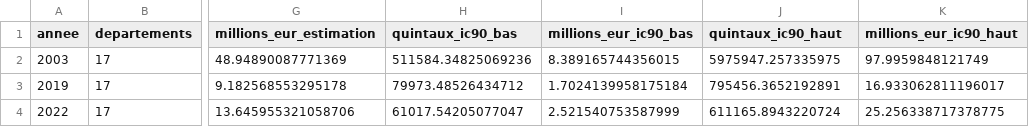
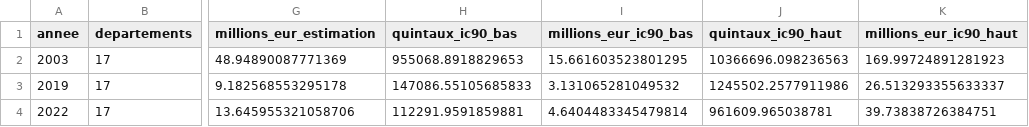
Before and after one commit to maxime2476/Atlas, a CSV file: reports/tables/phase4bis_q1_valorisation.csv, drawn as a sheet; only a part is shown, gaps mark what is left out; the diff names each change by its address in the sheet, - before the commit and + after, or states it on an @@ line.

```diff
--- a/reports/tables/phase4bis_q1_valorisation.csv
+++ b/reports/tables/phase4bis_q1_valorisation.csv
-H2 (quintaux_ic90_bas): 511584.34825069236
+H2 (quintaux_ic90_bas): 955068.8918829653
-I2 (millions_eur_ic90_bas): 8.389165744356015
+I2 (millions_eur_ic90_bas): 15.661603523801295
-J2 (quintaux_ic90_haut): 5975947.257335975
+J2 (quintaux_ic90_haut): 10366696.098236563
-K2 (millions_eur_ic90_haut): 97.9959848121749
+K2 (millions_eur_ic90_haut): 169.99724891281923
-H3 (quintaux_ic90_bas): 79973.48526434712
+H3 (quintaux_ic90_bas): 147086.55105685833
-I3 (millions_eur_ic90_bas): 1.7024139958175184
+I3 (millions_eur_ic90_bas): 3.131065281049532
-J3 (quintaux_ic90_haut): 795456.3652192891
+J3 (quintaux_ic90_haut): 1245502.2577911986
-K3 (millions_eur_ic90_haut): 16.933062811196017
+K3 (millions_eur_ic90_haut): 26.513293355633337
-H4 (quintaux_ic90_bas): 61017.54205077047
+H4 (quintaux_ic90_bas): 112291.9591859881
-I4 (millions_eur_ic90_bas): 2.521540753587999
+I4 (millions_eur_ic90_bas): 4.6404483345479814
-J4 (quintaux_ic90_haut): 611165.8943220724
+J4 (quintaux_ic90_haut): 961609.965038781
-K4 (millions_eur_ic90_haut): 25.256338717378775
+K4 (millions_eur_ic90_haut): 39.73838726384751
```
Also changed, not shown: 26 other files.
